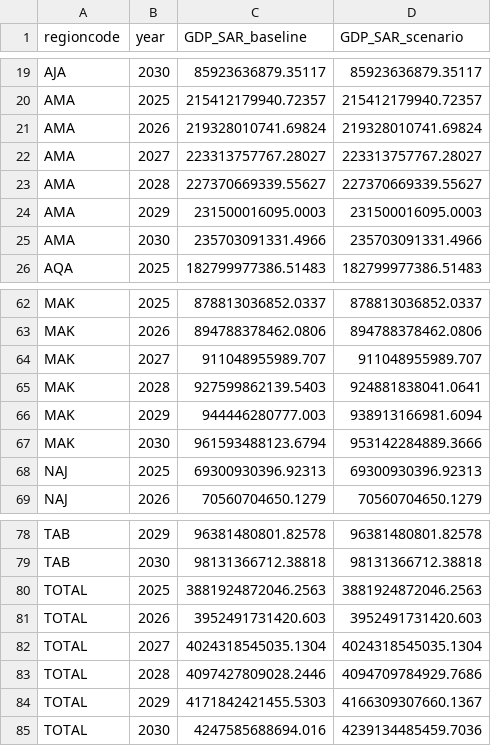
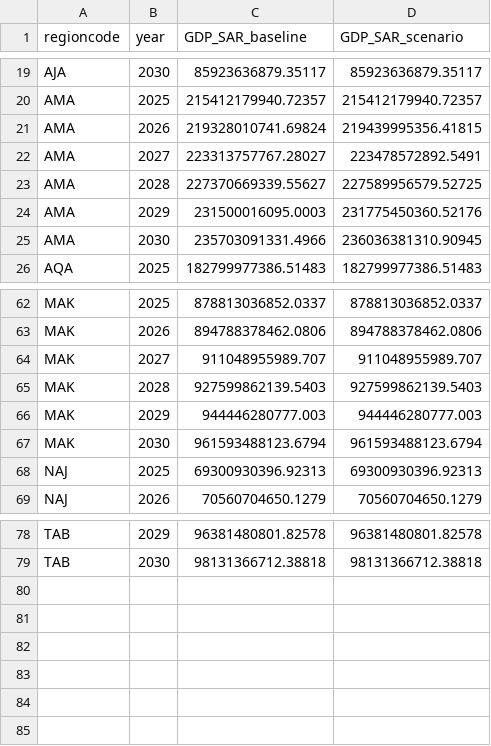
Before and after one commit to HZloto/cobb-douglas-GDP-v2, a CSV file: outputs/topline_gdp.csv, drawn as a sheet; only a part is shown, gaps mark what is left out.

```diff
--- a/outputs/topline_gdp.csv
+++ b/outputs/topline_gdp.csv
@@ -20,7 +20,7 @@ AJA,2030,85923636879.35117,85923636879.35117
 AMA,2025,215412179940.72357,215412179940.72357
-AMA,2026,219328010741.69824,219328010741.69824
-AMA,2027,223313757767.28027,223313757767.28027
-AMA,2028,227370669339.55627,227370669339.55627
-AMA,2029,231500016095.0003,231500016095.0003
-AMA,2030,235703091331.4966,235703091331.4966
+AMA,2026,219328010741.69824,219439995356.41815
+AMA,2027,223313757767.28027,223478572892.5491
+AMA,2028,227370669339.55627,227589956579.52725
+AMA,2029,231500016095.0003,231775450360.52176
+AMA,2030,235703091331.4966,236036381310.90945
 AQA,2025,182799977386.51483,182799977386.51483
@@ -64,5 +64,5 @@ MAK,2026,894788378462.0806,894788378462.0806
 MAK,2027,911048955989.707,911048955989.707
-MAK,2028,927599862139.5403,924881838041.0641
-MAK,2029,944446280777.003,938913166981.6094
-MAK,2030,961593488123.6794,953142284889.3666
+MAK,2028,927599862139.5403,927599862139.5403
+MAK,2029,944446280777.003,944446280777.003
+MAK,2030,961593488123.6794,961593488123.6794
 NAJ,2025,69300930396.92313,69300930396.92313
@@ -79,7 +79 @@ TAB,2029,96381480801.82578,96381480801.82578
 TAB,2030,98131366712.38818,98131366712.38818
-TOTAL,2025,3881924872046.2563,3881924872046.2563
-TOTAL,2026,3952491731420.603,3952491731420.603
-TOTAL,2027,4024318545035.1304,4024318545035.1304
-TOTAL,2028,4097427809028.2446,4094709784929.7686
-TOTAL,2029,4171842421455.5303,4166309307660.1367
-TOTAL,2030,4247585688694.016,4239134485459.7036
```
Also changed, not shown: outputs/gdp_impact_summary.csv, outputs/sector_summary.csv, 6 other files.
